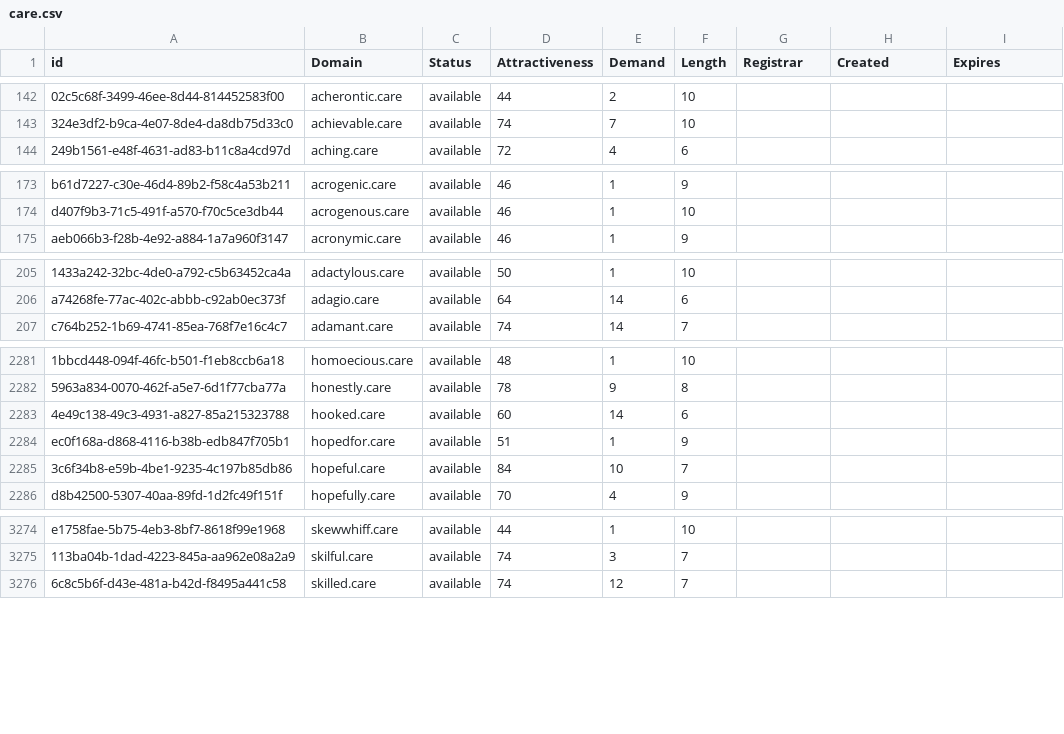
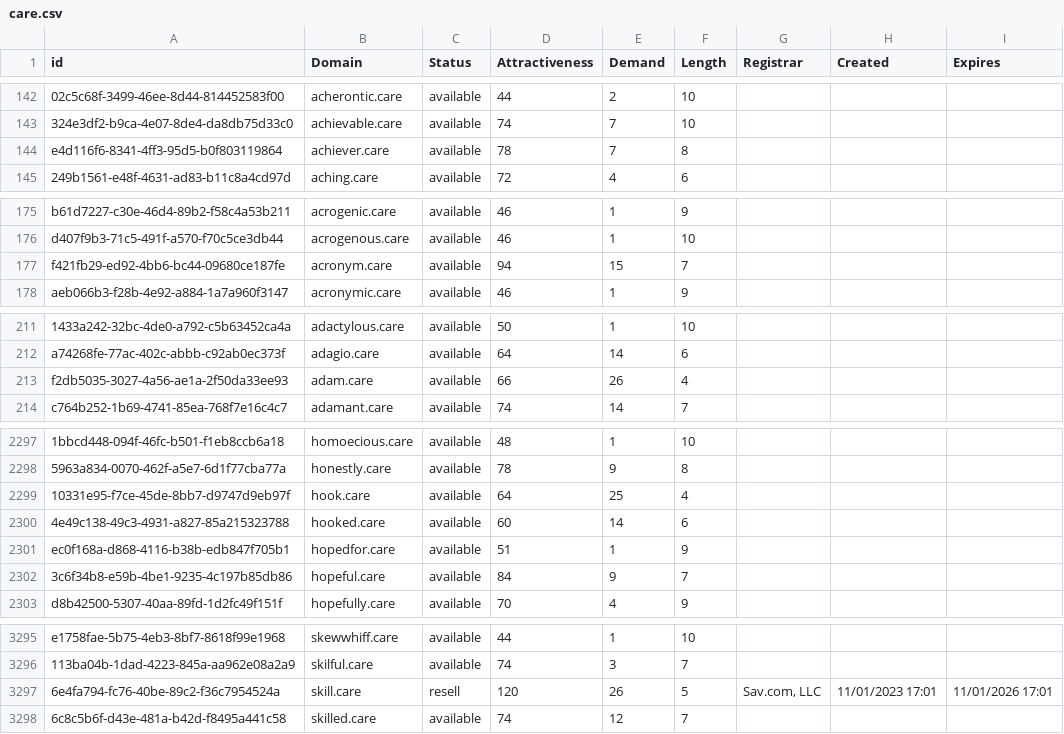
Before and after one commit to UniqueDomains/care-oneword-domains, a CSV file: care.csv, drawn as a sheet; only a part is shown, gaps mark what is left out; addresses are those after the commit; the diff covers the shown part only; the diff names each change by its address in the sheet, - before the commit and + after, or states it on an @@ line.

```diff
--- a/care.csv
+++ b/care.csv
+row 144: e4d116f6-8341-4ff3-95d5-b0f803119864 | achiever.care | available | 78 | 7 | 8
+row 177: f421fb29-ed92-4bb6-bc44-09680ce187fe | acronym.care | available | 94 | 15 | 7
+row 213: f2db5035-3027-4a56-ae1a-2f50da33ee93 | adam.care | available | 66 | 26 | 4
+row 2299: 10331e95-f7ce-45de-8bb7-d9747d9eb97f | hook.care | available | 64 | 25 | 4
-E2302 (Demand): 10
+E2302 (Demand): 9
+row 3297: 6e4fa794-fc76-40be-89c2-f36c7954524a | skill.care | resell | 120 | 26 | 5 | Sav.com, LLC | 11/01/2023 17:01 | 11/01/2026 17:01
```
Also changed, not shown: 21 added rows and 3 edited cells elsewhere in this file, 2 other files.
